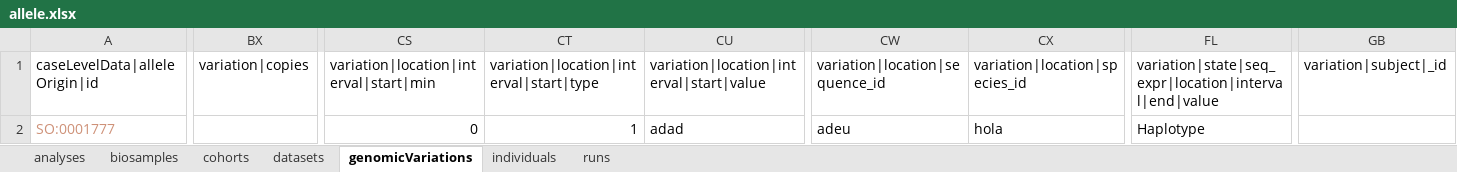
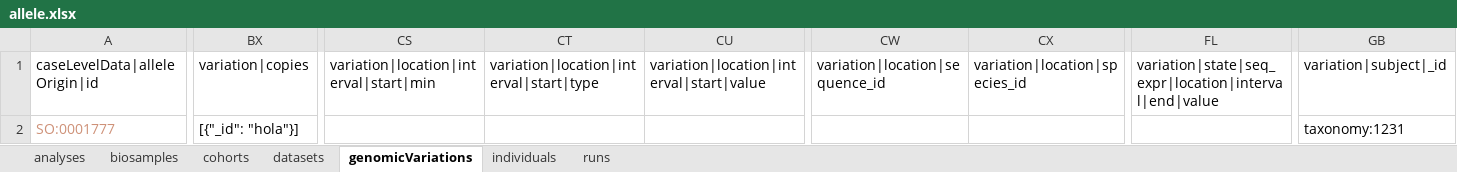
Before and after one commit to EGA-archive/beacon2-ri-tools-v2, an Excel workbook: datasheets/allele.xlsx, sheet genomicVariations, drawn as a sheet; only a part is shown, gaps mark what is left out; values as stored, in another font and other column widths than the file's, no borders; the diff covers the shown part only; the diff names each change by its address in the sheet, - before the commit and + after, or states it on an @@ line.

Commit message:
genomicVariations parsing completed

```diff
--- a/datasheets/allele.xlsx (sheet genomicVariations)
+++ b/datasheets/allele.xlsx (sheet genomicVariations)
-BX2: (empty)
+BX2: [{"_id": "hola"}]
-CS2: 0
+CS2: (empty)
-CT2: 1
+CT2: (empty)
-CU2: adad
+CU2: (empty)
-CW2: adeu
+CW2: (empty)
-CX2: hola
+CX2: (empty)
-FL2: Haplotype
+FL2: (empty)
-GB2: (empty)
+GB2: taxonomy:1231
```
Also changed, not shown: 5 edited cells elsewhere in this sheet, 4 other files.
